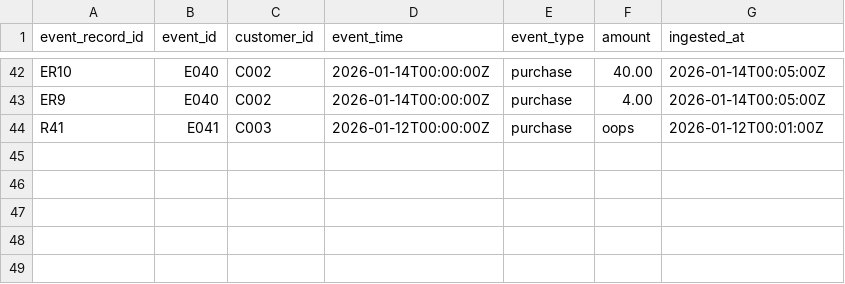
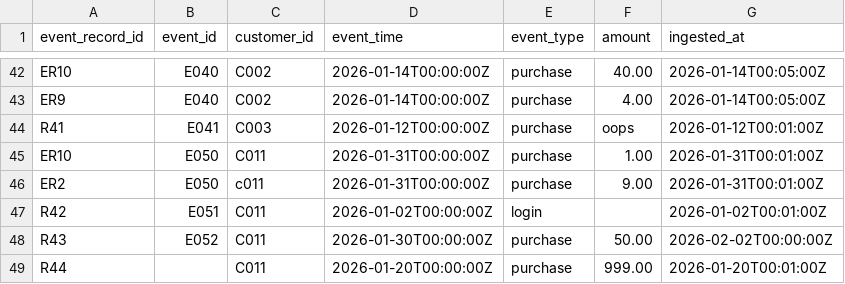
Before and after one commit to shanny2022/DYNAMOPROJECT, a CSV file: DynamoProject/dynamo-94ded35-data-processing-and-etl/task/environment/data/events.csv, drawn as a sheet; only a part is shown, gaps mark what is left out; the diff names each change by its address in the sheet, - before the commit and + after, or states it on an @@ line.

```diff
--- a/DynamoProject/dynamo-94ded35-data-processing-and-etl/task/environment/data/events.csv
+++ b/DynamoProject/dynamo-94ded35-data-processing-and-etl/task/environment/data/events.csv
+row 45: ER10 | E050 | C011 | 2026-01-31T00:00:00Z | purchase | 1.00 | 2026-01-31T00:01:00Z
+row 46: ER2 | E050 | c011 | 2026-01-31T00:00:00Z | purchase | 9.00 | 2026-01-31T00:01:00Z
+row 47: R42 | E051 | C011 | 2026-01-02T00:00:00Z | login |  | 2026-01-02T00:01:00Z
+row 48: R43 | E052 | C011 | 2026-01-30T00:00:00Z | purchase | 50.00 | 2026-02-02T00:00:00Z
+row 49: R44 |  | C011 | 2026-01-20T00:00:00Z | purchase | 999.00 | 2026-01-20T00:01:00Z
```
Also changed, not shown: DynamoProject/dynamo-94ded35-data-processing-and-etl/task/environment/data/account_status_history.csv, DynamoProject/dynamo-94ded35-data-processing-and-etl/task/environment/data/customers.csv, 6 other files.
